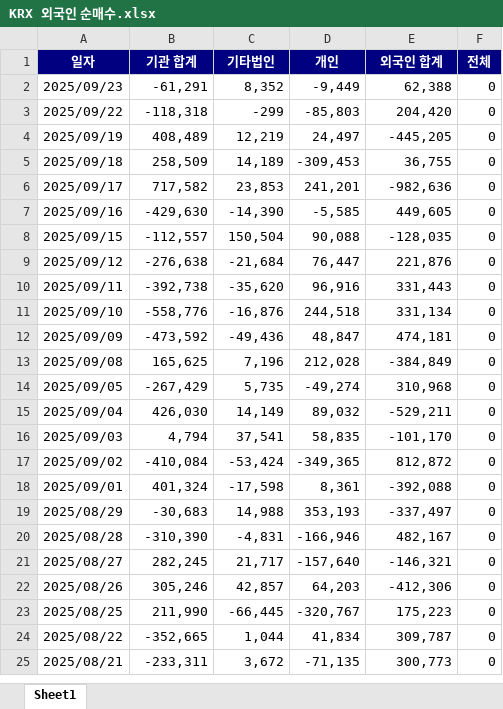
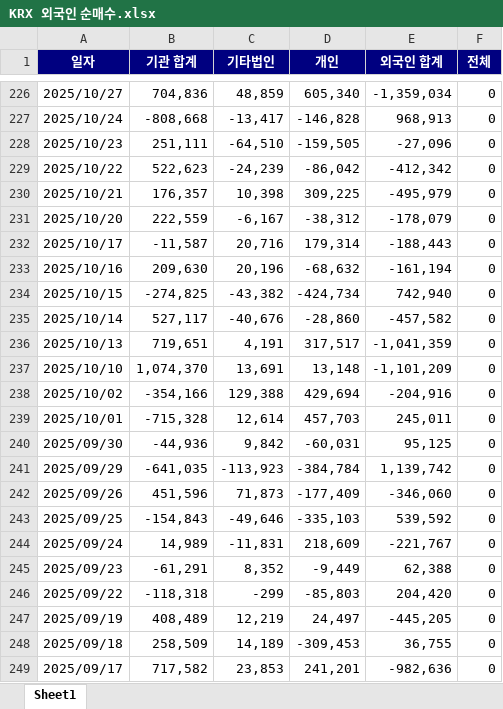
Before and after one commit to PJH-02/Future_Trading, an Excel workbook: woohyun/KRX 외국인 순매수.xlsx, sheet Sheet1, drawn as a sheet; only a part is shown, gaps mark what is left out; the shorter side is filled out with more unchanged rows; values as stored, in another font and other column widths than the file's, no borders; the diff covers the shown part only; the diff names each change by its address in the sheet, - before the commit and + after, or states it on an @@ line.

Commit message:
Update foreign net buying data

```diff
--- a/woohyun/KRX 외국인 순매수.xlsx (sheet Sheet1)
+++ b/woohyun/KRX 외국인 순매수.xlsx (sheet Sheet1)
+row 226: 2025/10/27 | 704,836 | 48,859 | 605,340 | -1,359,034 | 0
+row 227: 2025/10/24 | -808,668 | -13,417 | -146,828 | 968,913 | 0
+row 228: 2025/10/23 | 251,111 | -64,510 | -159,505 | -27,096 | 0
+row 229: 2025/10/22 | 522,623 | -24,239 | -86,042 | -412,342 | 0
+row 230: 2025/10/21 | 176,357 | 10,398 | 309,225 | -495,979 | 0
+row 231: 2025/10/20 | 222,559 | -6,167 | -38,312 | -178,079 | 0
+row 232: 2025/10/17 | -11,587 | 20,716 | 179,314 | -188,443 | 0
+row 233: 2025/10/16 | 209,630 | 20,196 | -68,632 | -161,194 | 0
+row 234: 2025/10/15 | -274,825 | -43,382 | -424,734 | 742,940 | 0
+row 235: 2025/10/14 | 527,117 | -40,676 | -28,860 | -457,582 | 0
+row 236: 2025/10/13 | 719,651 | 4,191 | 317,517 | -1,041,359 | 0
+row 237: 2025/10/10 | 1,074,370 | 13,691 | 13,148 | -1,101,209 | 0
+row 238: 2025/10/02 | -354,166 | 129,388 | 429,694 | -204,916 | 0
+row 239: 2025/10/01 | -715,328 | 12,614 | 457,703 | 245,011 | 0
+row 240: 2025/09/30 | -44,936 | 9,842 | -60,031 | 95,125 | 0
+row 241: 2025/09/29 | -641,035 | -113,923 | -384,784 | 1,139,742 | 0
+row 242: 2025/09/26 | 451,596 | 71,873 | -177,409 | -346,060 | 0
+row 243: 2025/09/25 | -154,843 | -49,646 | -335,103 | 539,592 | 0
+row 244: 2025/09/24 | 14,989 | -11,831 | 218,609 | -221,767 | 0
```
Also changed, not shown: 224 added rows elsewhere in this sheet.
